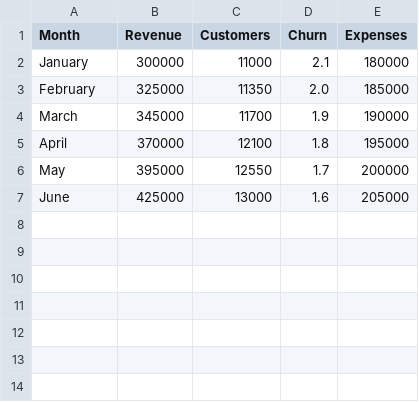
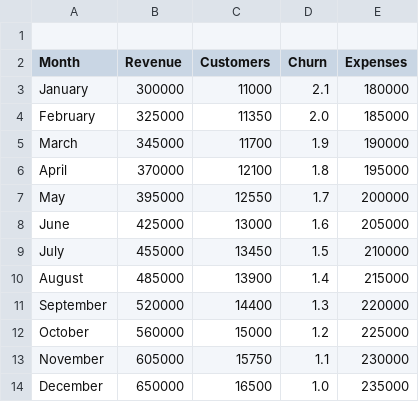
Before and after one commit to solomonm629-hash/Revenue-Operations-Dashboard-built-with-Python-SQL-and-AI-driven-businesses-, a CSV file: revenue_data.csv, drawn as a sheet; the diff names each change by its address in the sheet, - before the commit and + after, or states it on an @@ line.

Commit message:
Update revenue_data.csv

```diff
--- a/revenue_data.csv
+++ b/revenue_data.csv
+row 1: (empty)
+row 9: July | 455000 | 13450 | 1.5 | 210000
+row 10: August | 485000 | 13900 | 1.4 | 215000
+row 11: September | 520000 | 14400 | 1.3 | 220000
+row 12: October | 560000 | 15000 | 1.2 | 225000
+row 13: November | 605000 | 15750 | 1.1 | 230000
+row 14: December | 650000 | 16500 | 1.0 | 235000
```
